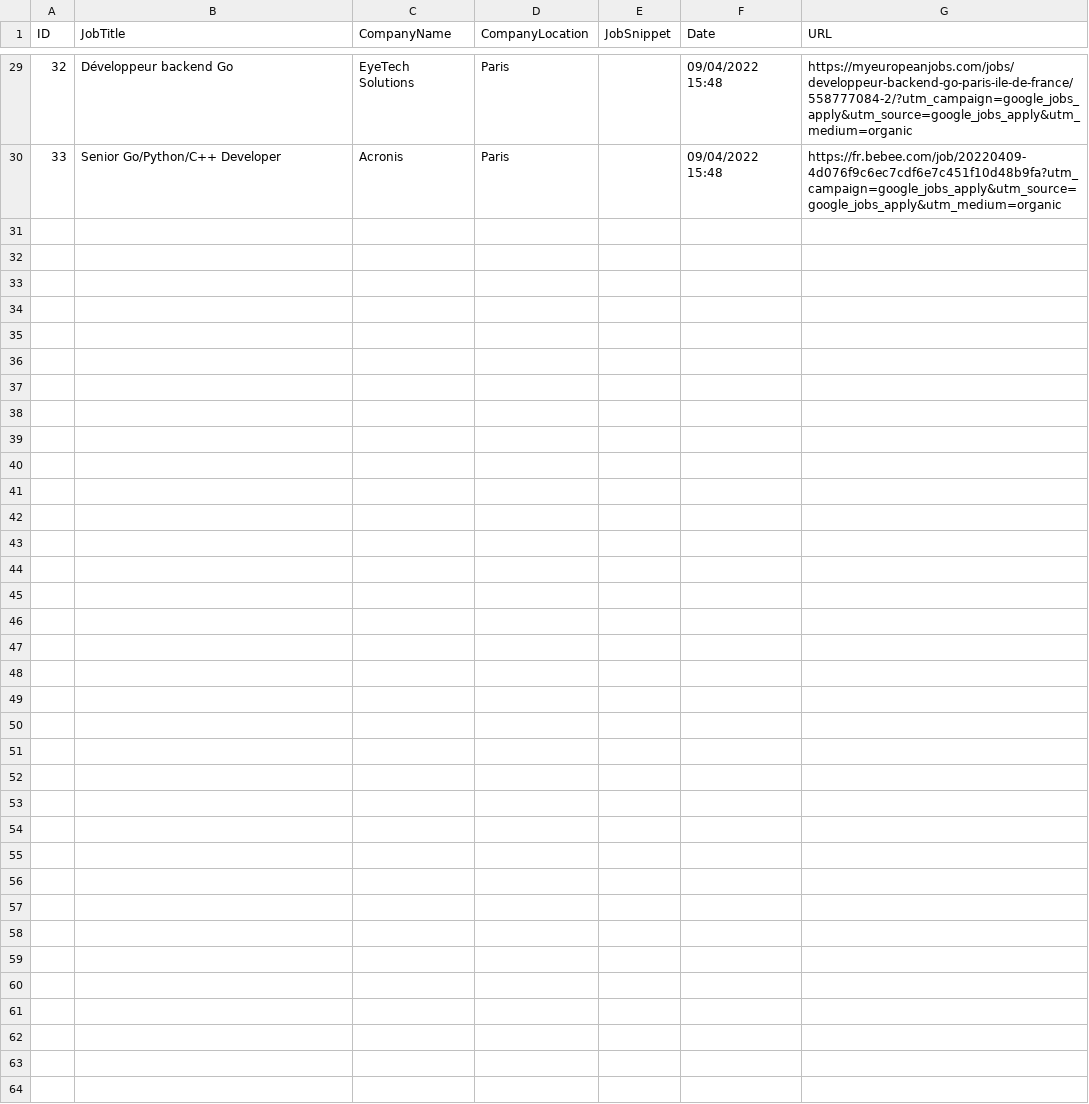
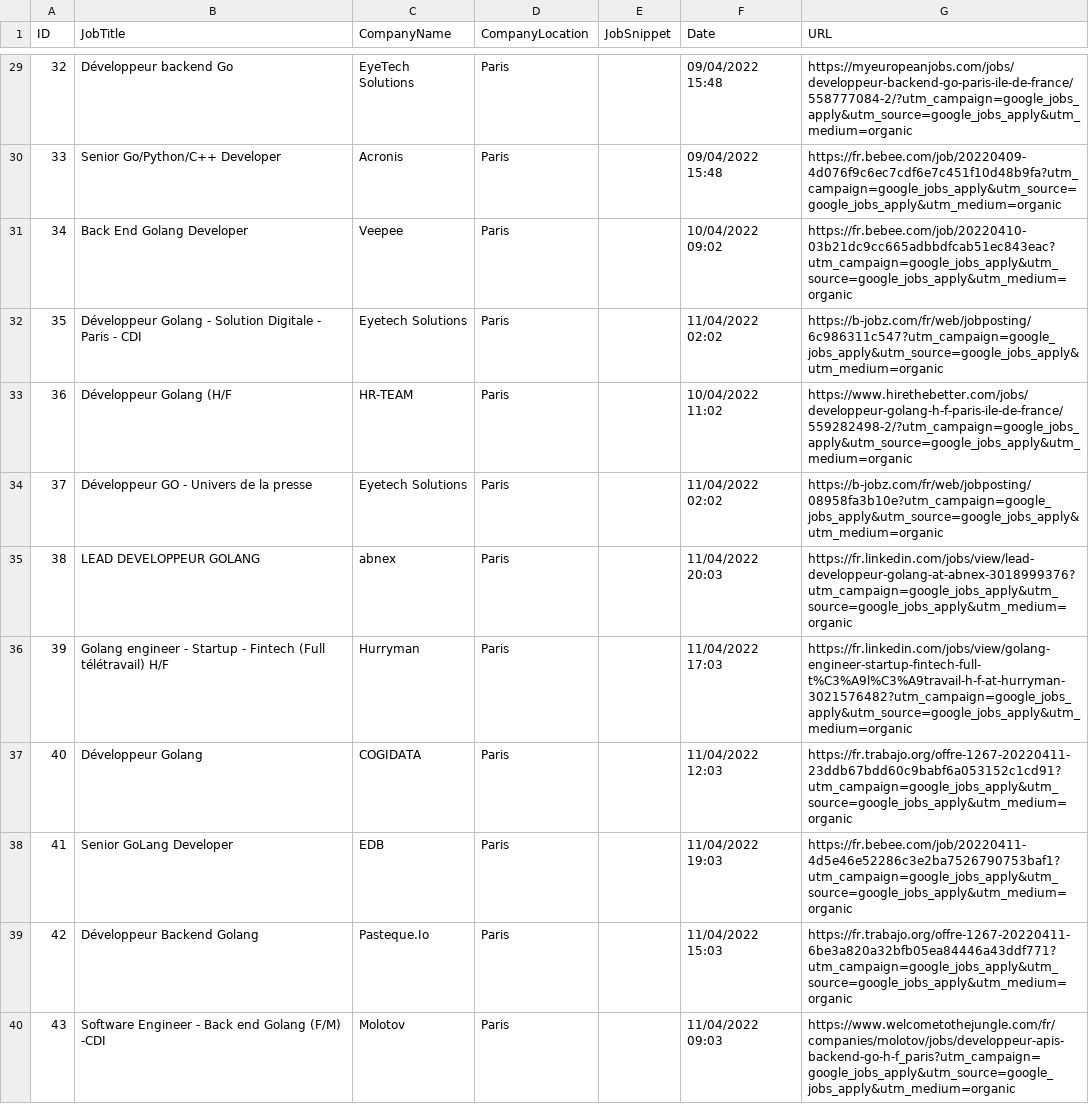
Before and after one commit to theofal/Vacuum-for-hire, a CSV file: Vacuum-for-hire.csv, drawn as a sheet; only a part is shown, gaps mark what is left out; the diff covers the shown part only.

```diff
--- a/Vacuum-for-hire.csv
+++ b/Vacuum-for-hire.csv
@@ -30 +30,11 @@ ID,JobTitle,CompanyName,CompanyLocation,JobSnippet,Date,URL
 33,Senior Go/Python/C++ Developer,Acronis,Paris,,09/04/2022 15:48,https://fr.bebee.com/job/20220409-4d076f9c6ec7cdf6e7c451f10d48b9fa?utm_campaign=google_jobs_apply&utm_source=google_jobs_apply&utm_medium=organic
+34,Back End Golang Developer,Veepee,Paris,,10/04/2022 09:02,https://fr.bebee.com/job/20220410-03b21dc9cc665adbbdfcab51ec843eac?utm_campaign=google_jobs_apply&utm_source=google_jobs_apply&utm_medium=organic
+35,Développeur Golang - Solution Digitale - Paris - CDI,Eyetech Solutions,Paris,,11/04/2022 02:02,https://b-jobz.com/fr/web/jobposting/6c986311c547?utm_campaign=google_jobs_apply&utm_source=google_jobs_apply&utm_medium=organic
+36,Développeur Golang (H/F,HR-TEAM,Paris,,10/04/2022 11:02,https://www.hirethebetter.com/jobs/developpeur-golang-h-f-paris-ile-de-france/559282498-2/?utm_campaign=google_jobs_apply&utm_source=google_jobs_apply&utm_medium=organic
+37,Développeur GO - Univers de la presse,Eyetech Solutions,Paris,,11/04/2022 02:02,https://b-jobz.com/fr/web/jobposting/08958fa3b10e?utm_campaign=google_jobs_apply&utm_source=google_jobs_apply&utm_medium=organic
+38,LEAD DEVELOPPEUR GOLANG,abnex,Paris,,11/04/2022 20:03,https://fr.linkedin.com/jobs/view/lead-developpeur-golang-at-abnex-3018999376?utm_campaign=google_jobs_apply&utm_source=google_jobs_apply&utm_medium=organic
+39,Golang engineer - Startup - Fintech (Full télétravail) H/F,Hurryman,Paris,,11/04/2022 17:03,https://fr.linkedin.com/jobs/view/golang-engineer-startup-fintech-full-t%C3%A9l%C3%A9travail-h-f-at-hurryman-3021576482?utm_campaign=google_jobs_apply&utm_source=google_jobs_apply&utm_medium=organic
+40,Développeur Golang,COGIDATA,Paris,,11/04/2022 12:03,https://fr.trabajo.org/offre-1267-20220411-23ddb67bdd60c9babf6a053152c1cd91?utm_campaign=google_jobs_apply&utm_source=google_jobs_apply&utm_medium=organic
+41,Senior GoLang Developer,EDB,Paris,,11/04/2022 19:03,https://fr.bebee.com/job/20220411-4d5e46e52286c3e2ba7526790753baf1?utm_campaign=google_jobs_apply&utm_source=google_jobs_apply&utm_medium=organic
+42,Développeur Backend Golang,Pasteque.Io,Paris,,11/04/2022 15:03,https://fr.trabajo.org/offre-1267-20220411-6be3a820a32bfb05ea84446a43ddf771?utm_campaign=google_jobs_apply&utm_source=google_jobs_apply&utm_medium=organic
+43,Software Engineer - Back end Golang (F/M) -CDI,Molotov,Paris,,11/04/2022 09:03,https://www.welcometothejungle.com/fr/companies/molotov/jobs/developpeur-apis-backend-go-h-f_paris?utm_campaign=google_jobs_apply&utm_source=google_jobs_apply&utm_medium=organic
```
Also changed, not shown: 10 added rows elsewhere in this file, 5 other files.
